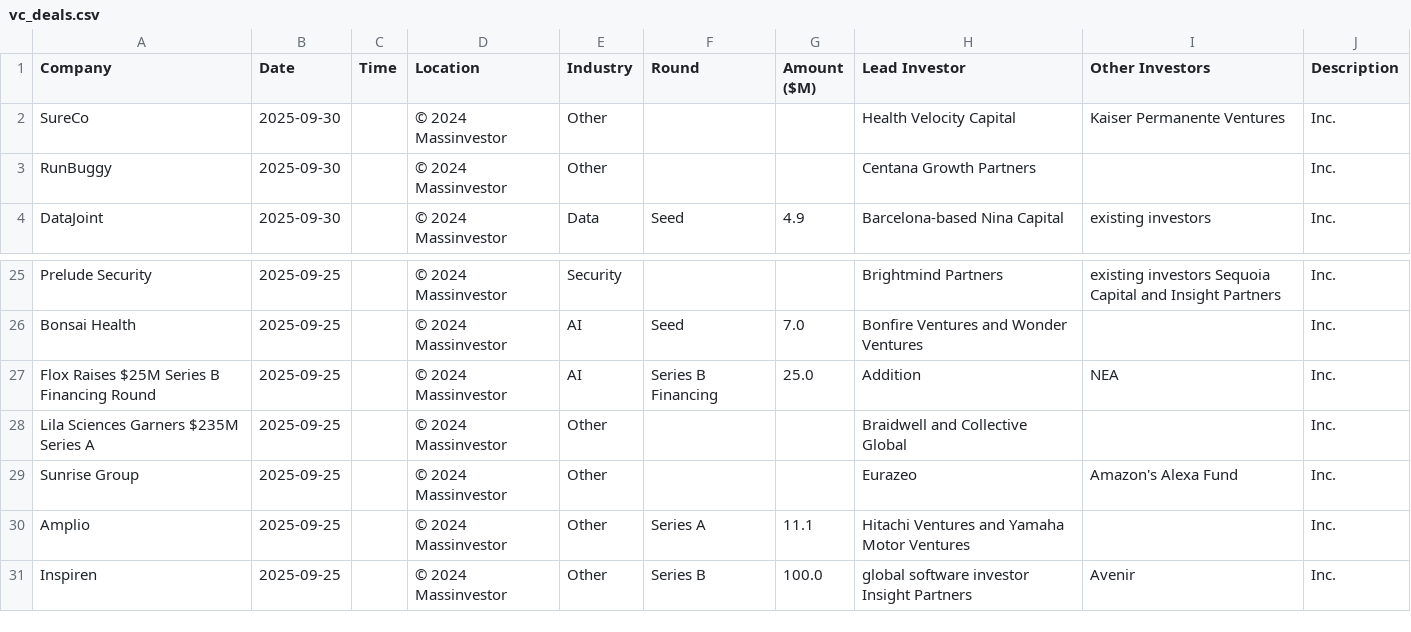
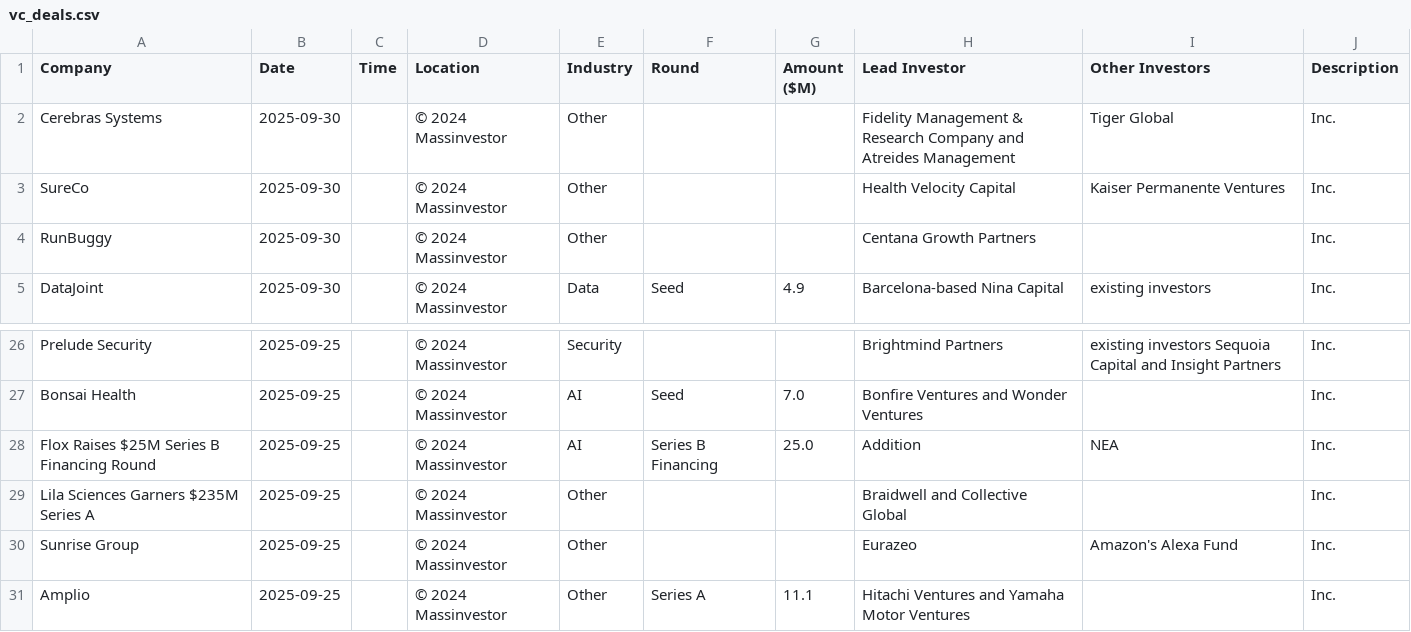
Before and after one commit to msingh6383/vcdeals, a CSV file: vc_deals.csv, drawn as a sheet; only a part is shown, gaps mark what is left out; removed rows and columns are numbered as before the commit, all else as after; the diff names each change by its address in the sheet, - before the commit and + after, or states it on an @@ line.

```diff
--- a/vc_deals.csv
+++ b/vc_deals.csv
+row 2: Cerebras Systems | 2025-09-30 |  | © 2024 Massinvestor | Other |  |  | Fidelity Management & Research Company and Atreides Management | Tiger Global | Inc.
-row 31: Inspiren | 2025-09-25 |  | © 2024 Massinvestor | Other | Series B | 100.0 | global software investor Insight Partners | Avenir | Inc.
```
Also changed, not shown: 1 other file.
